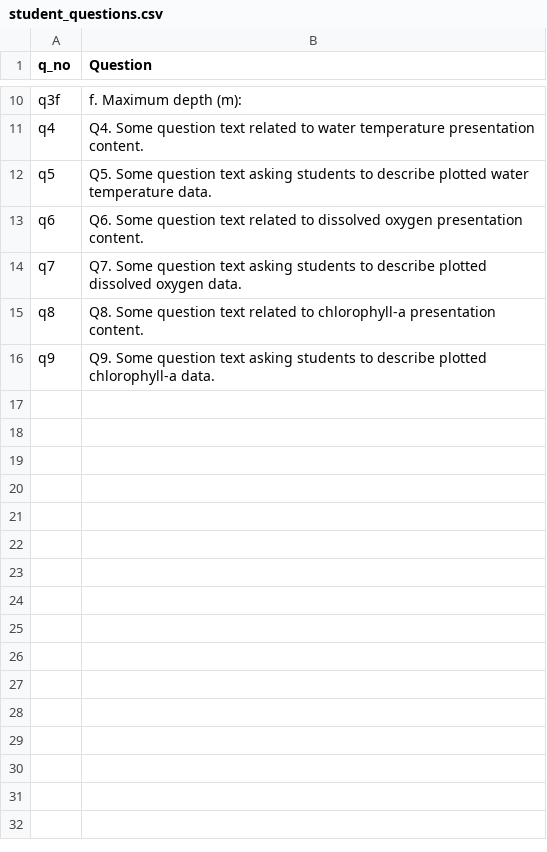
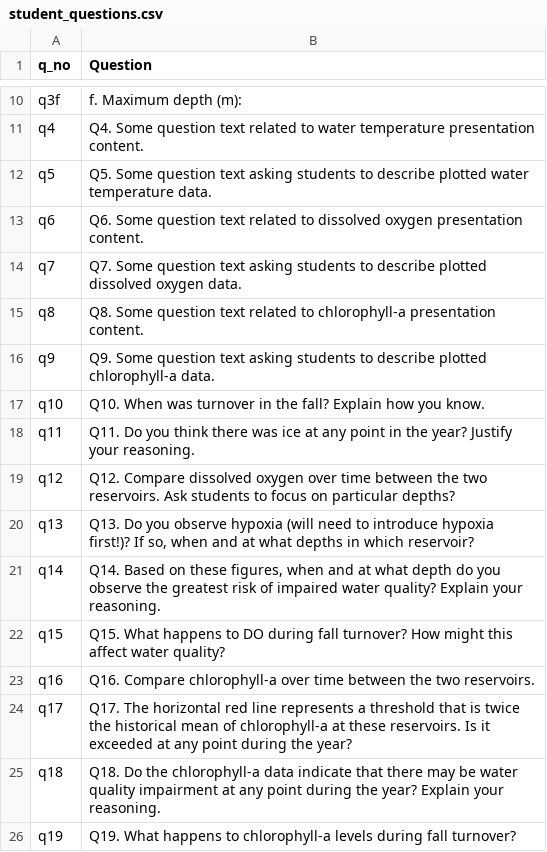
Before and after one commit to MacrosystemsEDDIE/module9, a CSV file: data/student_questions.csv, drawn as a sheet; only a part is shown, gaps mark what is left out.

Commit message:
completing first draft :fire:

```diff
--- a/data/student_questions.csv
+++ b/data/student_questions.csv
@@ -16 +16,11 @@ q8,Q8. Some question text related to chlorophyll-a presentation content.
 q9,Q9. Some question text asking students to describe plotted chlorophyll-a data.
+q10,Q10. When was turnover in the fall? Explain how you know.
+q11,Q11. Do you think there was ice at any point in the year? Justify your reasoning.
+q12,Q12. Compare dissolved oxygen over time between the two reservoirs. Ask students to focus on particular depths?
+q13,"Q13. Do you observe hypoxia (will need to introduce hypoxia first!)? If so, when and at what depths in which reservoir?"
+q14,"Q14. Based on these figures, when and at what depth do you observe the greatest risk of impaired water quality? Explain your reasoning."
+q15,Q15. What happens to DO during fall turnover? How might this affect water quality?
+q16,Q16. Compare chlorophyll-a over time between the two reservoirs.
+q17,Q17. The horizontal red line represents a threshold that is twice the historical mean of chlorophyll-a at these reservoirs. Is it exceeded at any point during the year?
+q18,Q18. Do the chlorophyll-a data indicate that there may be water quality impairment at any point during the year? Explain your reasoning.
+q19,Q19. What happens to chlorophyll-a levels during fall turnover?
```
Also changed, not shown: data/module_text.csv, 13 other files.
